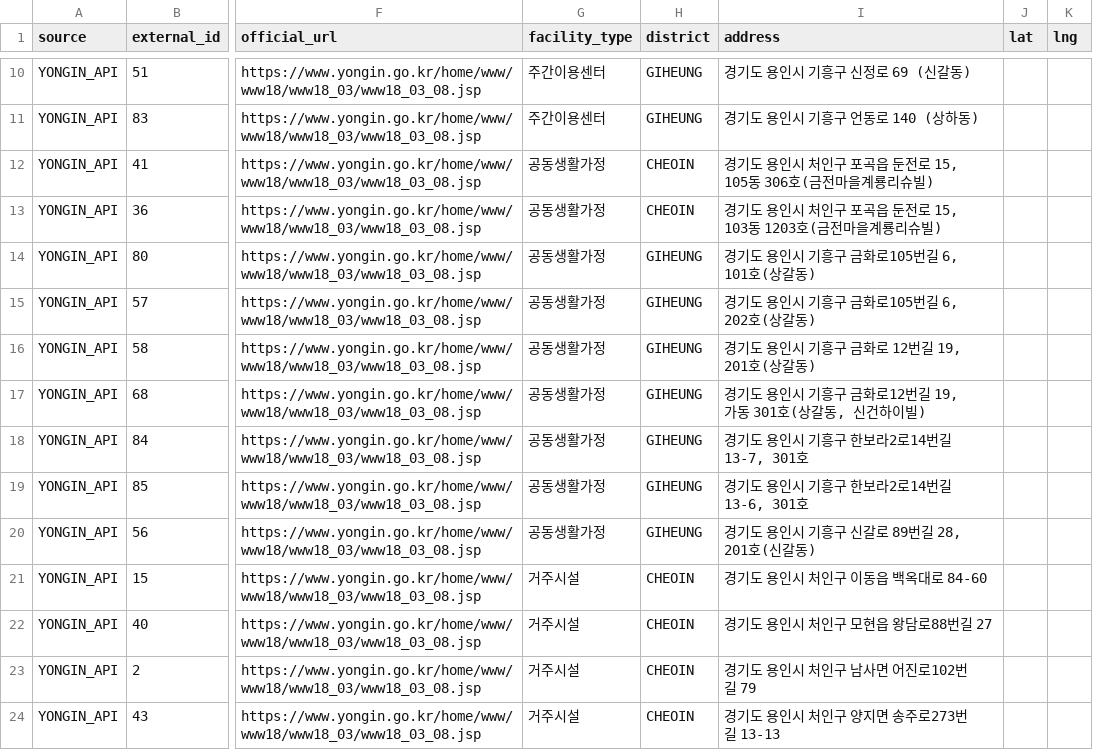
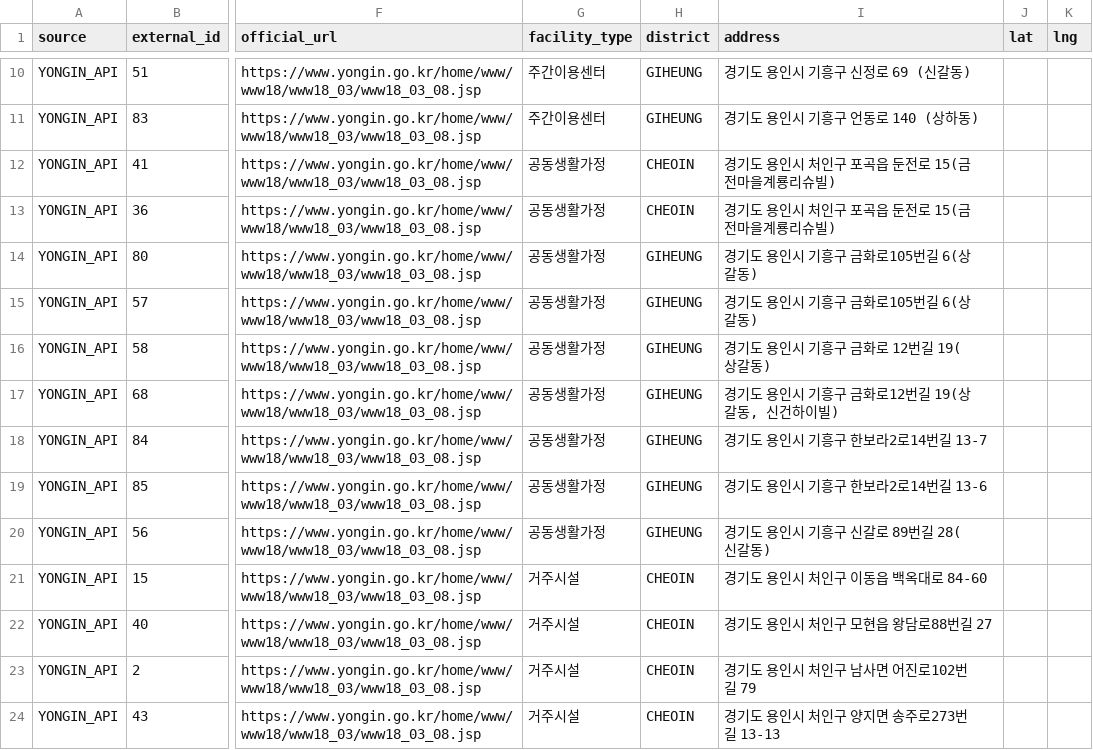
Before and after one commit to yongyong-18team/backend, a CSV file: src/main/resources/publicdata/facility_seed_yongin.csv, drawn as a sheet; only a part is shown, gaps mark what is left out; the diff covers the shown part only; the diff names each change by its address in the sheet, - before the commit and + after, or states it on an @@ line.

```diff
--- a/src/main/resources/publicdata/facility_seed_yongin.csv
+++ b/src/main/resources/publicdata/facility_seed_yongin.csv
-I12 (address): 경기도 용인시 처인구 포곡읍 둔전로 15, 105동 306호(금전마을계룡리슈빌)
+I12 (address): 경기도 용인시 처인구 포곡읍 둔전로 15(금전마을계룡리슈빌)
-I13 (address): 경기도 용인시 처인구 포곡읍 둔전로 15, 103동 1203호(금전마을계룡리슈빌)
+I13 (address): 경기도 용인시 처인구 포곡읍 둔전로 15(금전마을계룡리슈빌)
-I14 (address): 경기도 용인시 기흥구 금화로105번길 6, 101호(상갈동)
+I14 (address): 경기도 용인시 기흥구 금화로105번길 6(상갈동)
-I15 (address): 경기도 용인시 기흥구 금화로105번길 6, 202호(상갈동)
+I15 (address): 경기도 용인시 기흥구 금화로105번길 6(상갈동)
-I16 (address): 경기도 용인시 기흥구 금화로 12번길 19, 201호(상갈동)
+I16 (address): 경기도 용인시 기흥구 금화로 12번길 19(상갈동)
-I17 (address): 경기도 용인시 기흥구 금화로12번길 19, 가동 301호(상갈동, 신건하이빌)
+I17 (address): 경기도 용인시 기흥구 금화로12번길 19(상갈동, 신건하이빌)
-I18 (address): 경기도 용인시 기흥구 한보라2로14번길 13-7, 301호
+I18 (address): 경기도 용인시 기흥구 한보라2로14번길 13-7
-I19 (address): 경기도 용인시 기흥구 한보라2로14번길 13-6, 301호
+I19 (address): 경기도 용인시 기흥구 한보라2로14번길 13-6
-I20 (address): 경기도 용인시 기흥구 신갈로 89번길 28, 201호(신갈동)
+I20 (address): 경기도 용인시 기흥구 신갈로 89번길 28(신갈동)
```
Also changed, not shown: 14 edited cells elsewhere in this file.
